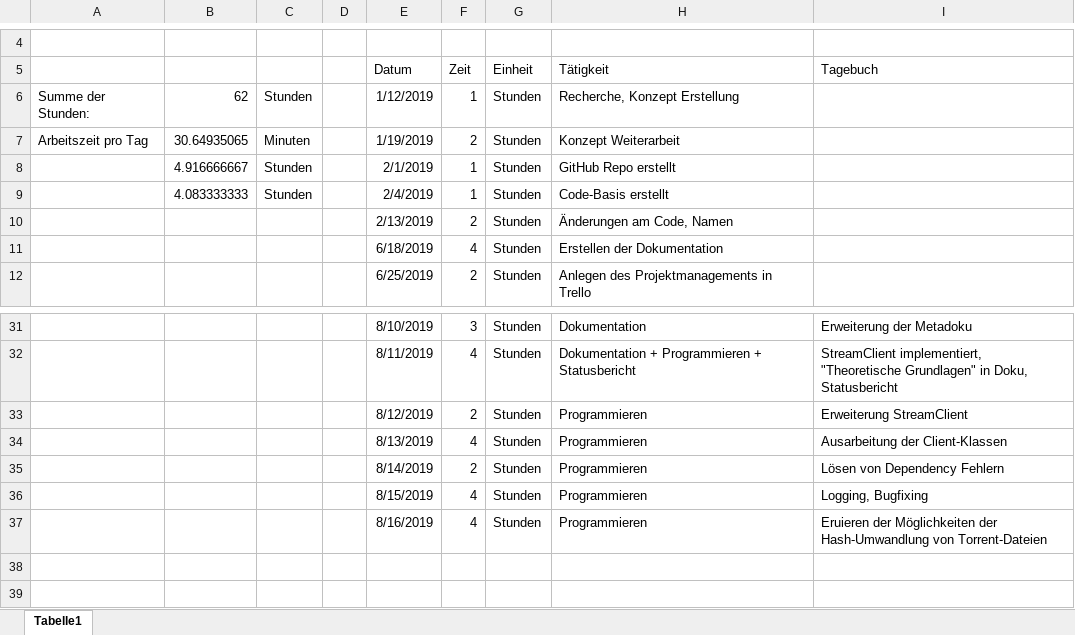
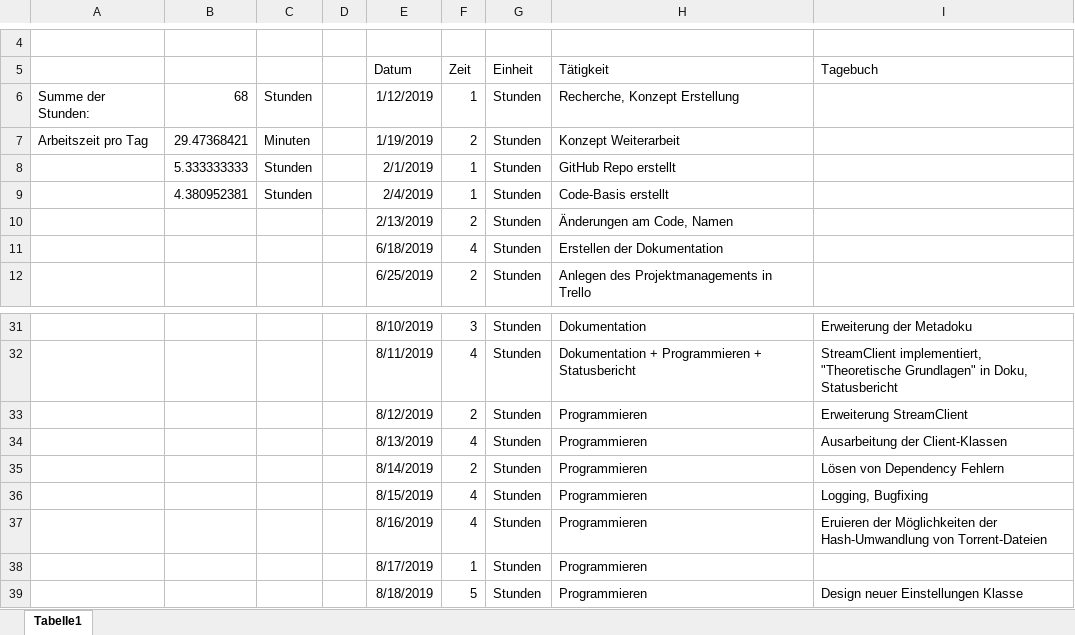
Before and after one commit to PichlerMartin/stream, an Excel workbook: docs/Arbeitszeit_Pichler.xlsx, sheet Tabelle1, drawn as a sheet; only a part is shown, gaps mark what is left out; values as stored, in another font and other column widths than the file's, no borders; the diff names each change by its address in the sheet, - before the commit and + after, or states it on an @@ line.

```diff
--- a/docs/Arbeitszeit_Pichler.xlsx (sheet Tabelle1)
+++ b/docs/Arbeitszeit_Pichler.xlsx (sheet Tabelle1)
-B6: 62
+B6: 68
-B7: 30.64935065
+B7: 29.47368421
-B8: 4.916666667
+B8: 5.333333333
-B9: 4.083333333
+B9: 4.380952381
+row 38:  |  |  |  | 8/17/2019 | 1 | Stunden | Programmieren
+row 39:  |  |  |  | 8/18/2019 | 5 | Stunden | Programmieren | Design neuer Einstellungen Klasse
```
Also changed, not shown: 7 other files.
